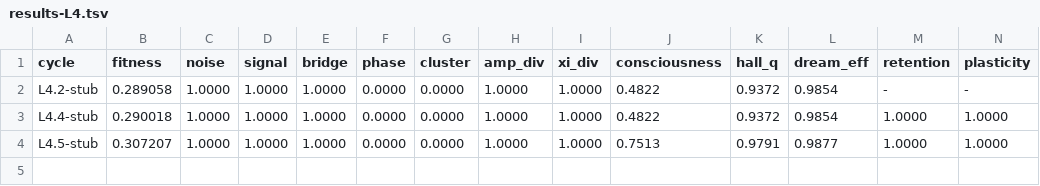
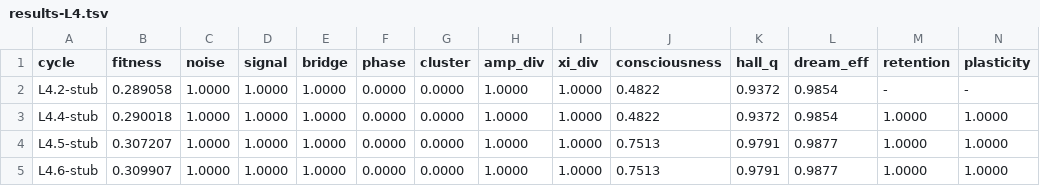
Before and after one commit to NickFlach/kannaka-memory, a TSV file: experiments/results-L4.tsv, drawn as a sheet; only a part is shown; rows hold the shown columns only; the diff names each change by its address in the sheet, - before the commit and + after, or states it on an @@ line.

Commit message:
feat(l4): adversarial injector + resistance metric + dual-pass eval (cycle L4.6)

```diff
--- a/experiments/results-L4.tsv
+++ b/experiments/results-L4.tsv
+row 5: L4.6-stub | 0.309907 | 1.0000 | 1.0000 | 1.0000 | 0.0000 | 0.0000 | 1.0000 | 1.0000 | 0.7513 | 0.9791 | 0.9877 | 1.0000 | 1.0000
```
Also changed, not shown: 1 other file.
